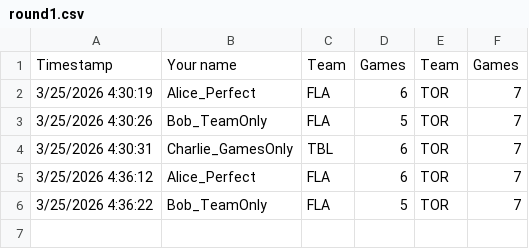
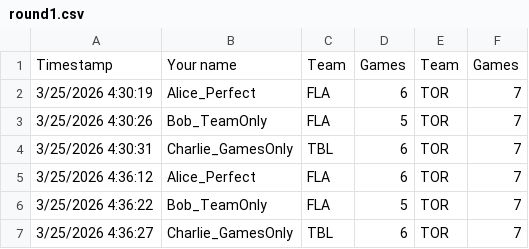
Before and after one commit to marc2982/marc2982.github.io, a CSV file: playoffs/data/archive/3000/round1.csv, drawn as a sheet.

Commit message:
Picks submission: Charlie_GamesOnly

```diff
--- a/playoffs/data/archive/3000/round1.csv
+++ b/playoffs/data/archive/3000/round1.csv
@@ -6 +6,2 @@ Timestamp,Your name,Team,Games,Team,Games
 3/25/2026 4:36:22,Bob_TeamOnly,FLA,5,TOR,7
+3/25/2026 4:36:27,Charlie_GamesOnly,TBL,6,TOR,7
```
